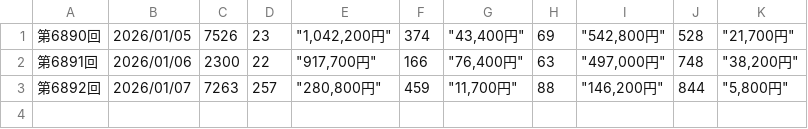
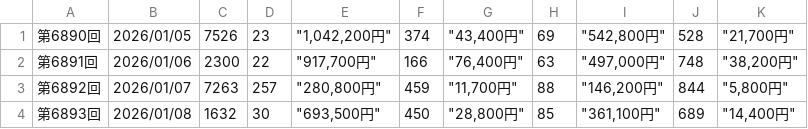
Before and after one commit to kubokawa-dev/million-pocket-orchestra, a CSV file: numbers4/202601.csv, drawn as a sheet; the diff names each change by its address in the sheet, - before the commit and + after, or states it on an @@ line.

Commit message:
chore: add prediction results and utility updates
- Add numbers4_6894.json prediction results
- Update 202601.csv with latest draw data
- Add prediction_with_model_assets.py helper script
- Update tools/utils.py

```diff
--- a/numbers4/202601.csv
+++ b/numbers4/202601.csv
+row 4: 第6893回 | 2026/01/08 | 1632 | 30 | "693,500円" | 450 | "28,800円" | 85 | "361,100円" | 689 | "14,400円"
```
Also changed, not shown: 3 other files.
